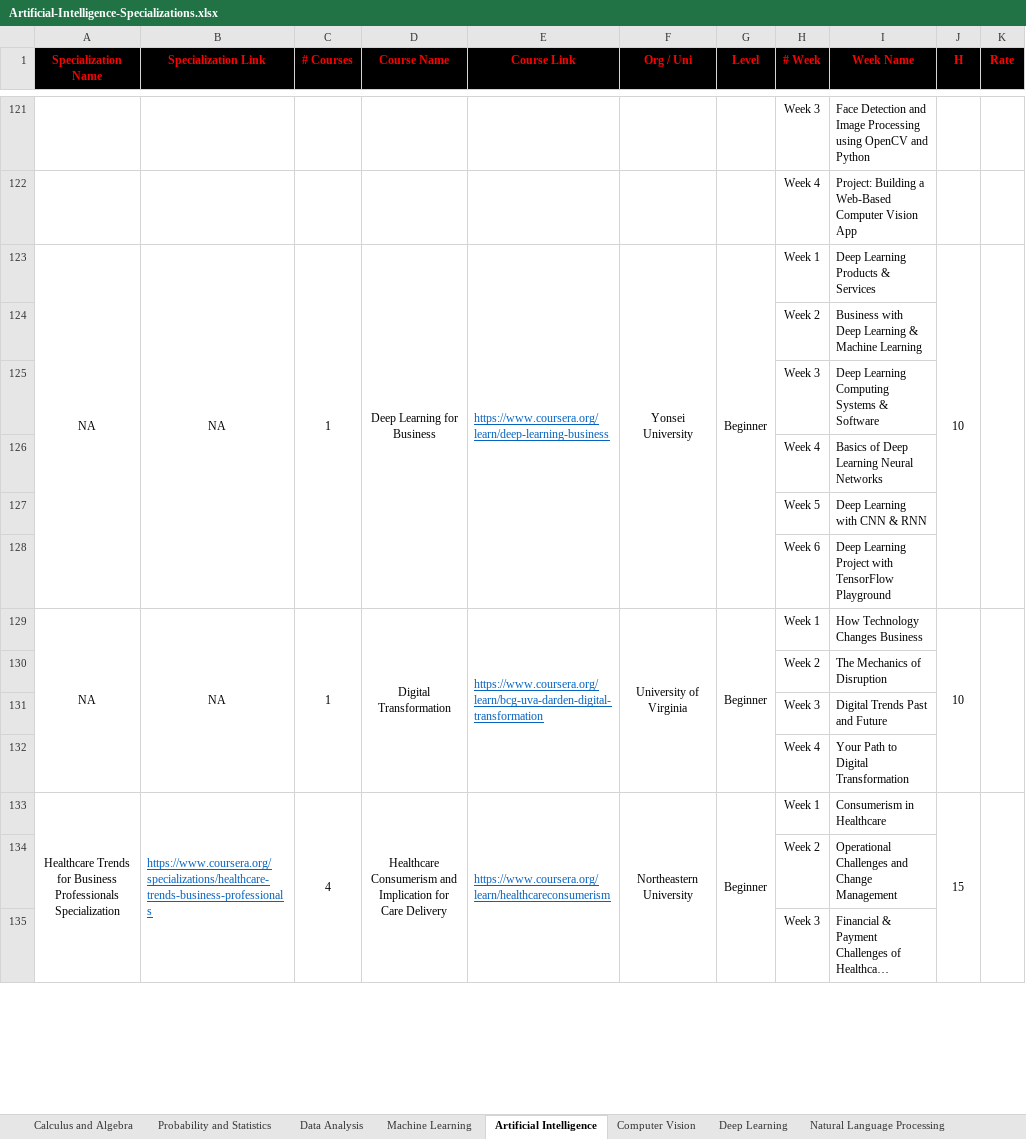
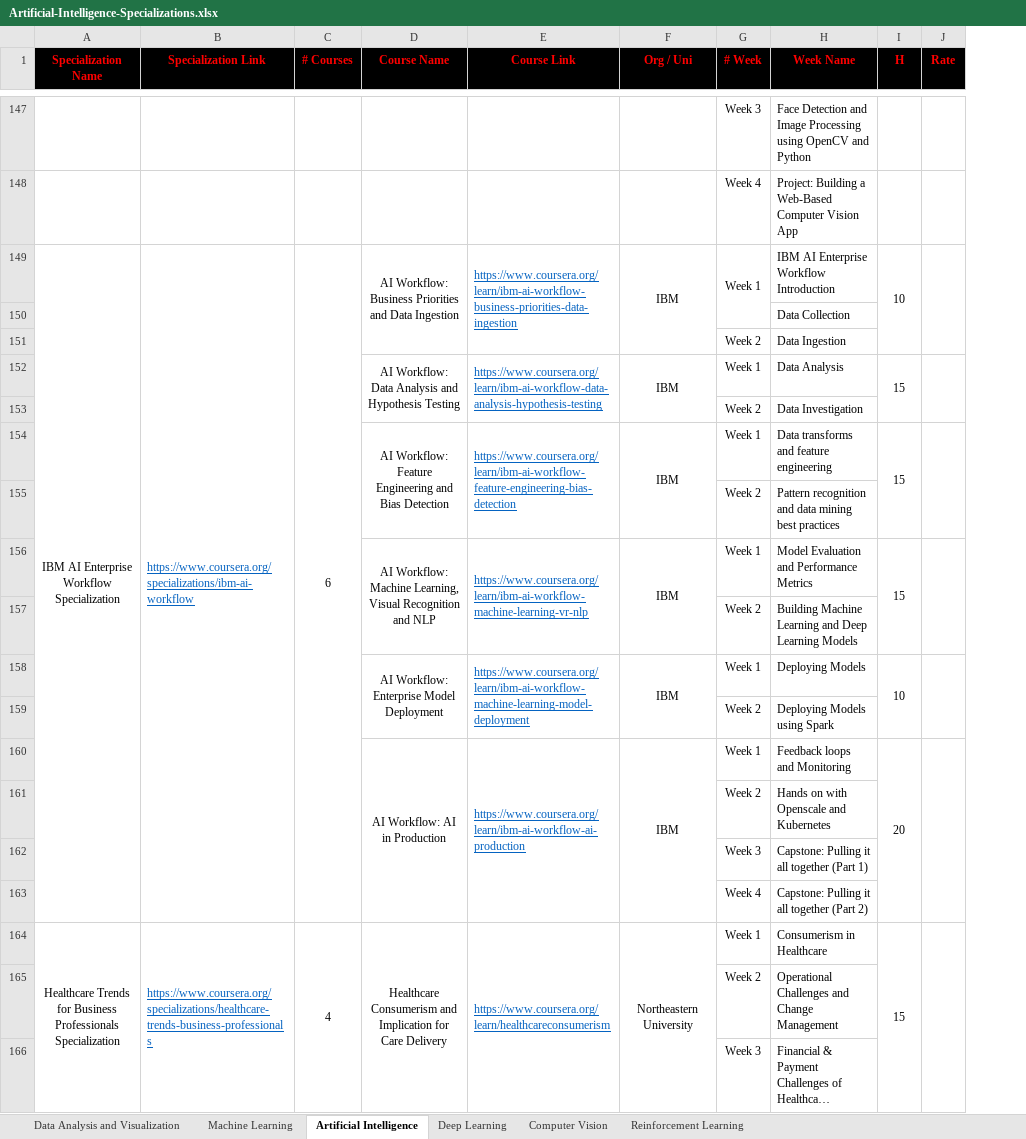
Before and after one commit to cs-MohamedAyman/eLearning-Platforms, an Excel workbook: Artificial-Intelligence-Specializations/Artificial-Intelligence-Specializations.xlsx, sheet Artificial Intelligence, drawn as a sheet; only a part is shown, gaps mark what is left out; long unchanged cells end in …; values as stored, in another font and other column widths than the file's, no borders; removed rows and columns are numbered as before the commit, all else as after; the diff covers the shown part only; the diff names each change by its address in the sheet, - before the commit and + after, or states it on an @@ line.

```diff
--- a/Artificial-Intelligence-Specializations/Artificial-Intelligence-Specializations.xlsx (sheet Artificial Intelligence)
+++ b/Artificial-Intelligence-Specializations/Artificial-Intelligence-Specializations.xlsx (sheet Artificial Intelligence)
-sheet tab: Data Analysis
+sheet tab: Data Analysis and Visualization
-sheet tab: Calculus and Algebra
-sheet tab: Probability and Statistics
-sheet tab: Natural Language Processing
@@ sheet tab order changed: Data Analysis and Visualization | Machine Learning | Artificial Intelligence | Deep Learning | Computer Vision | Reinforcement Learning @@
-column G (Level), row 133: Beginner
-row 123: NA | NA | 1 | Deep Learning for Business | https://www.coursera.org/learn/deep-learning-business | Yonsei University | Beginner | Week 1 | Deep Learning Products & Services | 10
+row 149: IBM AI Enterprise Workflow Specialization | https://www.coursera.org/specializations/ibm-ai-workflow | 6 | AI Workflow: Business Priorities and Data Ingestion | https://www.coursera.org/learn/ibm-ai-workflow-business-priorities-data-ingestion | IBM | Week 1 | IBM AI Enterprise Workflow Introduction | 10
+row 150:  |  |  |  |  |  |  | Data Collection
+row 151:  |  |  |  |  |  | Week 2 | Data Ingestion
+row 152:  |  |  | AI Workflow: Data Analysis and Hypothesis Testing | https://www.coursera.org/learn/ibm-ai-workflow-data-analysis-hypothesis-testing | IBM | Week 1 | Data Analysis | 15
+row 153:  |  |  |  |  |  | Week 2 | Data Investigation
+row 154:  |  |  | AI Workflow: Feature Engineering and Bias Detection | https://www.coursera.org/learn/ibm-ai-workflow-feature-engineering-bias-detection | IBM | Week 1 | Data transforms and feature engineering | 15
+row 155:  |  |  |  |  |  | Week 2 | Pattern recognition and data mining best practices
+row 156:  |  |  | AI Workflow: Machine Learning, Visual Recognition and NLP | https://www.coursera.org/learn/ibm-ai-workflow-machine-learning-vr-nlp | IBM | Week 1 | Model Evaluation and Performance Metrics | 15
-H157 (Week Name): Business with Deep Learning & Machine Learning
+H157 (Week Name): Building Machine Learning and Deep Learning Models
-row 125:  |  |  |  |  |  |  | Week 3 | Deep Learning Computing Systems & Software
-row 126:  |  |  |  |  |  |  | Week 4 | Basics of Deep Learning Neural Networks
-row 127:  |  |  |  |  |  |  | Week 5 | Deep Learning with CNN & RNN
-row 128:  |  |  |  |  |  |  | Week 6 | Deep Learning Project with TensorFlow Playground
-row 129: NA | NA | 1 | Digital Transformation | https://www.coursera.org/learn/bcg-uva-darden-digital-transformation | University of Virginia | Beginner | Week 1 | How Technology Changes Business | 10
+row 158:  |  |  | AI Workflow: Enterprise Model Deployment | https://www.coursera.org/learn/ibm-ai-workflow-machine-learning-model-deployment | IBM | Week 1 | Deploying Models | 10
-H159 (Week Name): The Mechanics of Disruption
+H159 (Week Name): Deploying Models using Spark
+row 160:  |  |  | AI Workflow: AI in Production | https://www.coursera.org/learn/ibm-ai-workflow-ai-production | IBM | Week 1 | Feedback loops and Monitoring | 20
+row 161:  |  |  |  |  |  | Week 2 | Hands on with Openscale and Kubernetes
-H162 (Week Name): Digital Trends Past and Future
+H162 (Week Name): Capstone: Pulling it all together (Part 1)
-H163 (Week Name): Your Path to Digital Transformation
+H163 (Week Name): Capstone: Pulling it all together (Part 2)
```
Also changed, not shown: 26 added rows and 10 removed rows elsewhere in this sheet, sheet Data Analysis and Visualization, sheet Machine Learning, sheet Deep Learning, sheet Computer Vision, sheet Reinforcement Learning, Computer-Science-Specializations/Computer-Science-Specializations.xlsx, 5 other files.
